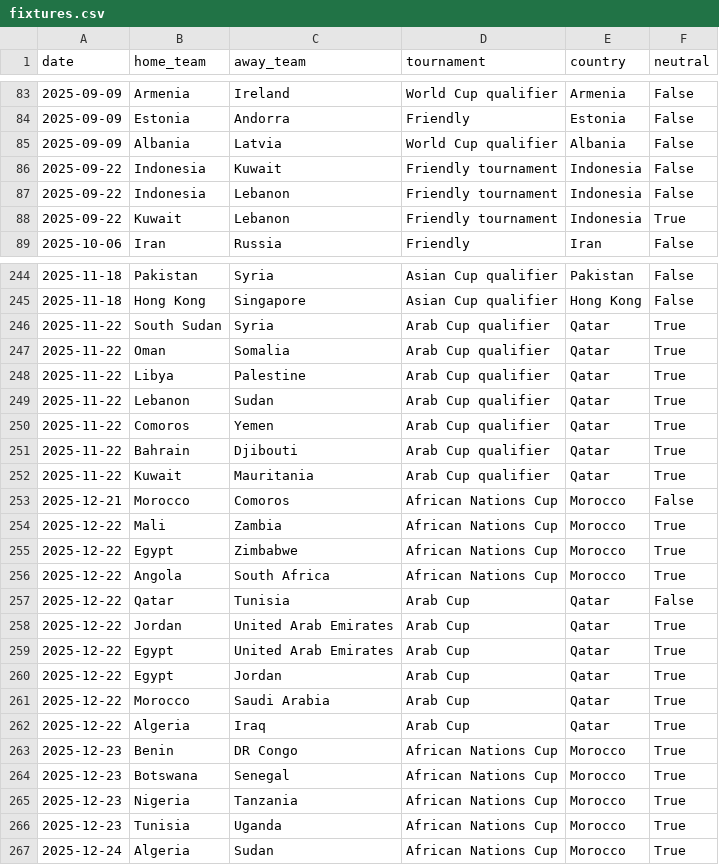
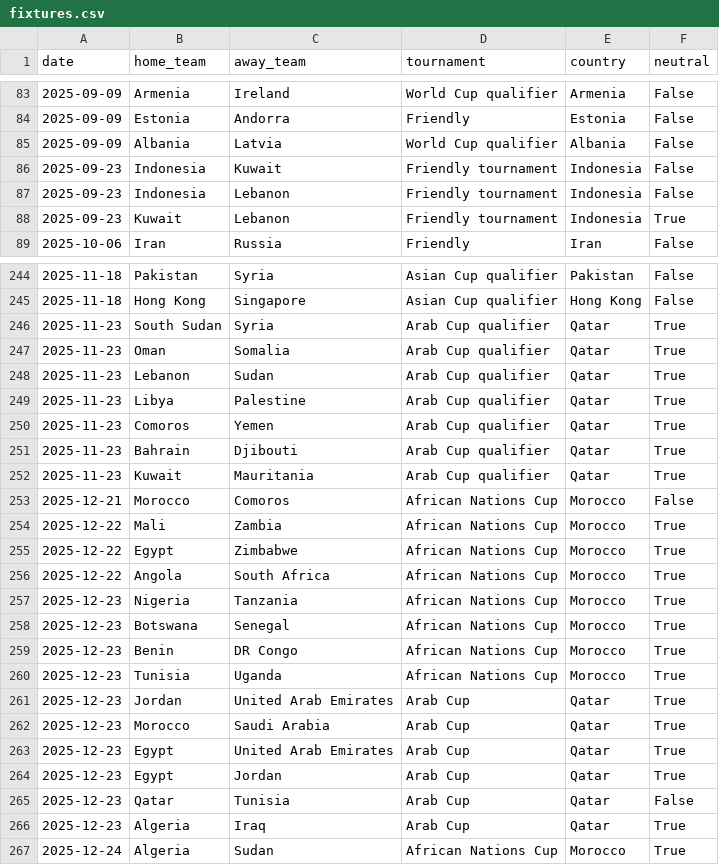
Before and after one commit to 16bravo/MatchOracle, a CSV file: data/source/fixtures.csv, drawn as a sheet; only a part is shown, gaps mark what is left out.

Commit message:
Update data/source/

```diff
--- a/data/source/fixtures.csv
+++ b/data/source/fixtures.csv
@@ -85,5 +85,5 @@ date,home_team,away_team,tournament,country,neutral
 2025-09-09,Albania,Latvia,World Cup qualifier,Albania,False
-2025-09-22,Indonesia,Kuwait,Friendly tournament,Indonesia,False
-2025-09-22,Indonesia,Lebanon,Friendly tournament,Indonesia,False
-2025-09-22,Kuwait,Lebanon,Friendly tournament,Indonesia,True
+2025-09-23,Indonesia,Kuwait,Friendly tournament,Indonesia,False
+2025-09-23,Indonesia,Lebanon,Friendly tournament,Indonesia,False
+2025-09-23,Kuwait,Lebanon,Friendly tournament,Indonesia,True
 2025-10-06,Iran,Russia,Friendly,Iran,False
@@ -245,9 +245,9 @@ date,home_team,away_team,tournament,country,neutral
 2025-11-18,Hong Kong,Singapore,Asian Cup qualifier,Hong Kong,False
-2025-11-22,South Sudan,Syria,Arab Cup qualifier,Qatar,True
-2025-11-22,Oman,Somalia,Arab Cup qualifier,Qatar,True
-2025-11-22,Libya,Palestine,Arab Cup qualifier,Qatar,True
-2025-11-22,Lebanon,Sudan,Arab Cup qualifier,Qatar,True
-2025-11-22,Comoros,Yemen,Arab Cup qualifier,Qatar,True
-2025-11-22,Bahrain,Djibouti,Arab Cup qualifier,Qatar,True
-2025-11-22,Kuwait,Mauritania,Arab Cup qualifier,Qatar,True
+2025-11-23,South Sudan,Syria,Arab Cup qualifier,Qatar,True
+2025-11-23,Oman,Somalia,Arab Cup qualifier,Qatar,True
+2025-11-23,Lebanon,Sudan,Arab Cup qualifier,Qatar,True
+2025-11-23,Libya,Palestine,Arab Cup qualifier,Qatar,True
+2025-11-23,Comoros,Yemen,Arab Cup qualifier,Qatar,True
+2025-11-23,Bahrain,Djibouti,Arab Cup qualifier,Qatar,True
+2025-11-23,Kuwait,Mauritania,Arab Cup qualifier,Qatar,True
 2025-12-21,Morocco,Comoros,African Nations Cup,Morocco,False
@@ -256,12 +256,12 @@ date,home_team,away_team,tournament,country,neutral
 2025-12-22,Angola,South Africa,African Nations Cup,Morocco,True
-2025-12-22,Qatar,Tunisia,Arab Cup,Qatar,False
-2025-12-22,Jordan,United Arab Emirates,Arab Cup,Qatar,True
-2025-12-22,Egypt,United Arab Emirates,Arab Cup,Qatar,True
-2025-12-22,Egypt,Jordan,Arab Cup,Qatar,True
-2025-12-22,Morocco,Saudi Arabia,Arab Cup,Qatar,True
-2025-12-22,Algeria,Iraq,Arab Cup,Qatar,True
+2025-12-23,Nigeria,Tanzania,African Nations Cup,Morocco,True
+2025-12-23,Botswana,Senegal,African Nations Cup,Morocco,True
 2025-12-23,Benin,DR Congo,African Nations Cup,Morocco,True
-2025-12-23,Botswana,Senegal,African Nations Cup,Morocco,True
-2025-12-23,Nigeria,Tanzania,African Nations Cup,Morocco,True
 2025-12-23,Tunisia,Uganda,African Nations Cup,Morocco,True
+2025-12-23,Jordan,United Arab Emirates,Arab Cup,Qatar,True
+2025-12-23,Morocco,Saudi Arabia,Arab Cup,Qatar,True
+2025-12-23,Egypt,United Arab Emirates,Arab Cup,Qatar,True
+2025-12-23,Egypt,Jordan,Arab Cup,Qatar,True
+2025-12-23,Qatar,Tunisia,Arab Cup,Qatar,False
+2025-12-23,Algeria,Iraq,Arab Cup,Qatar,True
 2025-12-24,Algeria,Sudan,African Nations Cup,Morocco,True
```
